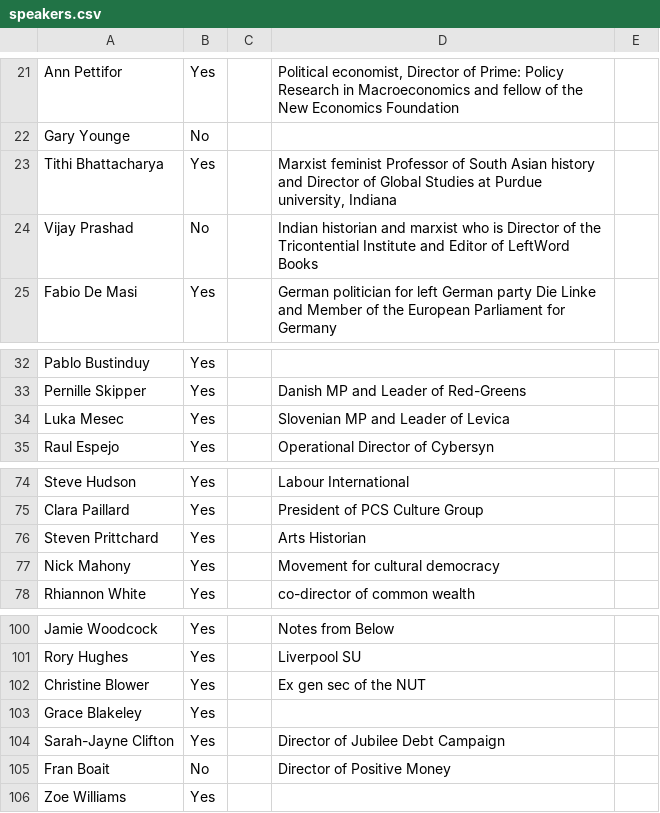
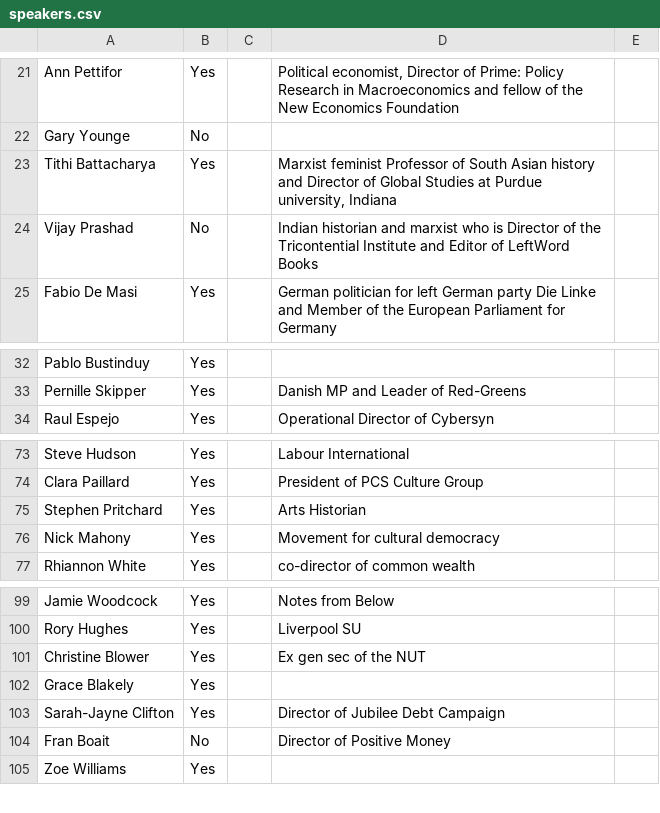
Before and after one commit to dellsystem/the-world-transformed, a CSV file: _data/programme/speakers.csv, drawn as a sheet; only a part is shown, gaps mark what is left out.

Commit message:
Updates speakers csv

```diff
--- a/_data/programme/speakers.csv
+++ b/_data/programme/speakers.csv
@@ -22,3 +22,3 @@ Ann Pettifor,Yes,,"Political economist, Director of Prime: Policy Research in Ma
 Gary Younge,No,,,
-Tithi Bhattacharya,Yes,,"Marxist feminist Professor of South Asian history and Director of Global Studies at Purdue university, Indiana",
+Tithi Battacharya,Yes,,"Marxist feminist Professor of South Asian history and Director of Global Studies at Purdue university, Indiana",
 Vijay Prashad ,No,,Indian historian and marxist who is Director of the Tricontential Institute and Editor of LeftWord Books,
@@ -33,3 +33,2 @@ Pablo Bustinduy,Yes,,,
 Pernille Skipper,Yes,,Danish MP and Leader of Red-Greens,
-Luka Mesec,Yes,,Slovenian MP and Leader of Levica,
 Raul Espejo,Yes,,Operational Director of Cybersyn,
@@ -75,3 +74,3 @@ Steve Hudson ,Yes,,Labour International ,
 Clara Paillard,Yes,,President of PCS Culture Group,
-Steven Prittchard ,Yes,,Arts Historian ,
+Stephen Pritchard ,Yes,,Arts Historian ,
 Nick Mahony,Yes,,Movement for cultural democracy ,
@@ -102,3 +101,3 @@ Rory Hughes ,Yes,,Liverpool SU ,
 Christine Blower ,Yes,,Ex gen sec of the NUT ,
-Grace Blakeley ,Yes,,,
+Grace Blakely ,Yes,,,
 Sarah-Jayne Clifton,Yes,,Director of Jubilee Debt Campaign,
```
